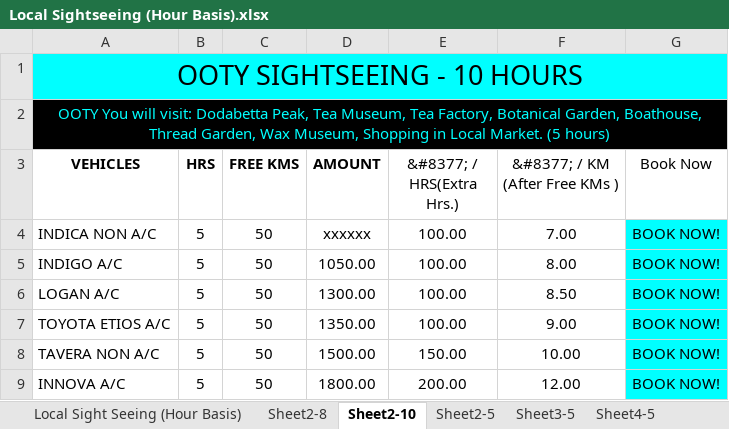
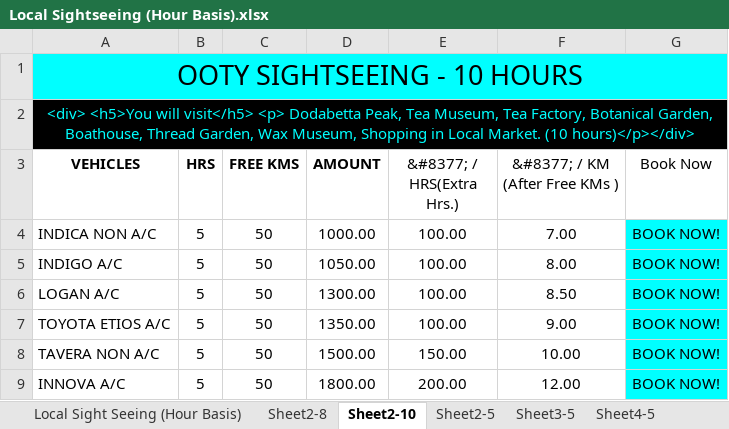
Before and after one commit to candystoregame/ootytaxi, an Excel workbook: assets/dataFiles/Local Sightseeing (Hour Basis).xlsx, sheet Sheet2-10, drawn as a sheet; values as stored, in another font and other column widths than the file's, no borders; the diff names each change by its address in the sheet, - before the commit and + after, or states it on an @@ line.

```diff
--- a/assets/dataFiles/Local Sightseeing (Hour Basis).xlsx (sheet Sheet2-10)
+++ b/assets/dataFiles/Local Sightseeing (Hour Basis).xlsx (sheet Sheet2-10)
-A2 (VEHICLES): OOTY You will visit: Dodabetta Peak, Tea Museum, Tea Factory, Botanical Garden, Boathouse, Thread Garden, Wax Museum, Shopping in Local Market. (5 hours)
+A2 (VEHICLES): <div> <h5>You will visit</h5> <p> Dodabetta Peak, Tea Museum, Tea Factory, Botanical Garden, Boathouse, Thread Garden, Wax Museum, Shopping in Local Market. (10 hours)</p></div>
-D4 (AMOUNT): xxxxxx
+D4 (AMOUNT): 1000.00
```
Also changed, not shown: sheet Sheet2-8, sheet Sheet3-5, sheet Sheet9-9, sheet Sheet4-5, sheet Sheet5-9, sheet Sheet6-5, 4 more sheets, assets/dataFiles/One Day Tour Packages.xlsx, assets/dataFiles/Three Days Tour Packages.xlsx, 1 other file.
